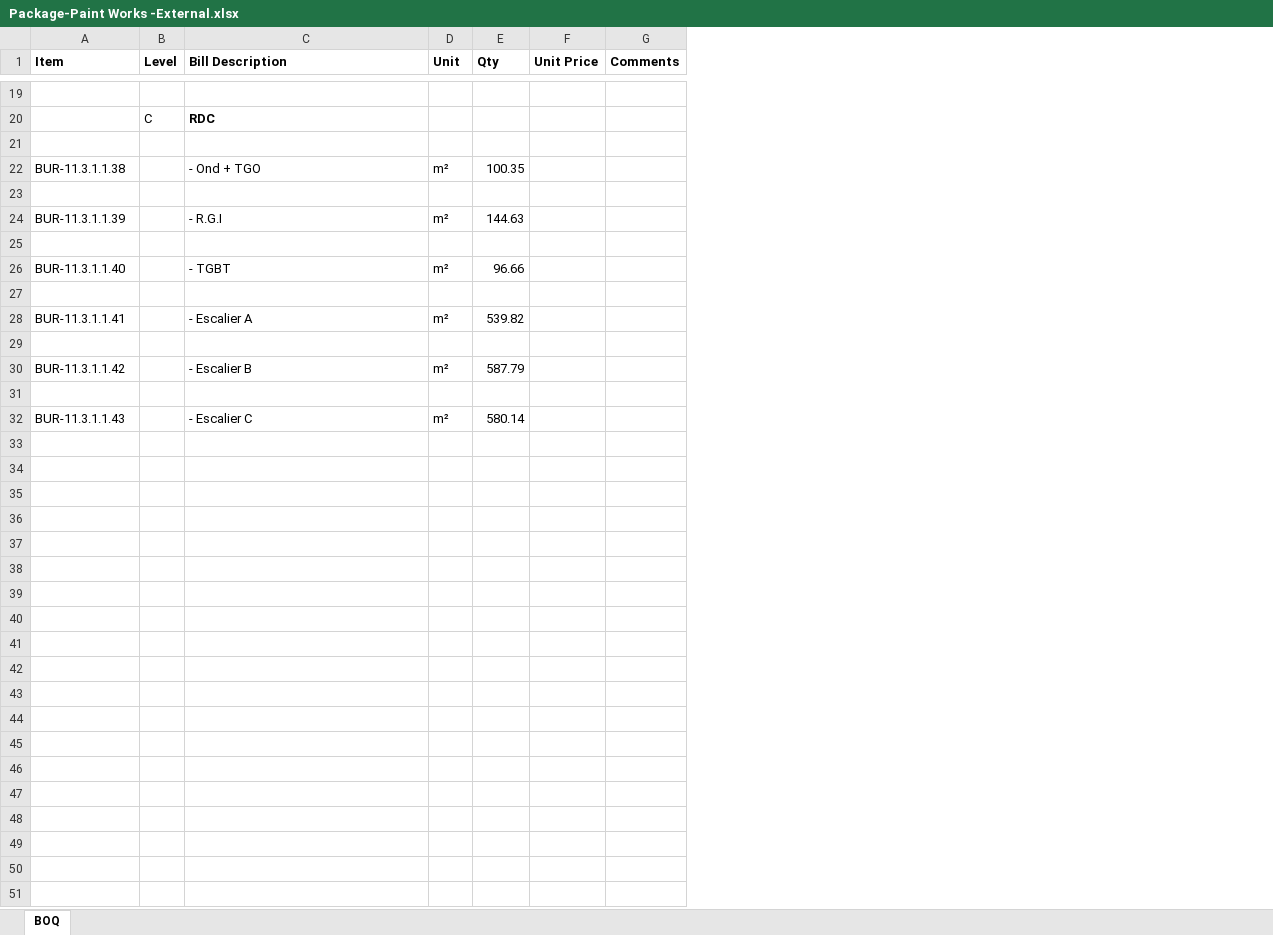
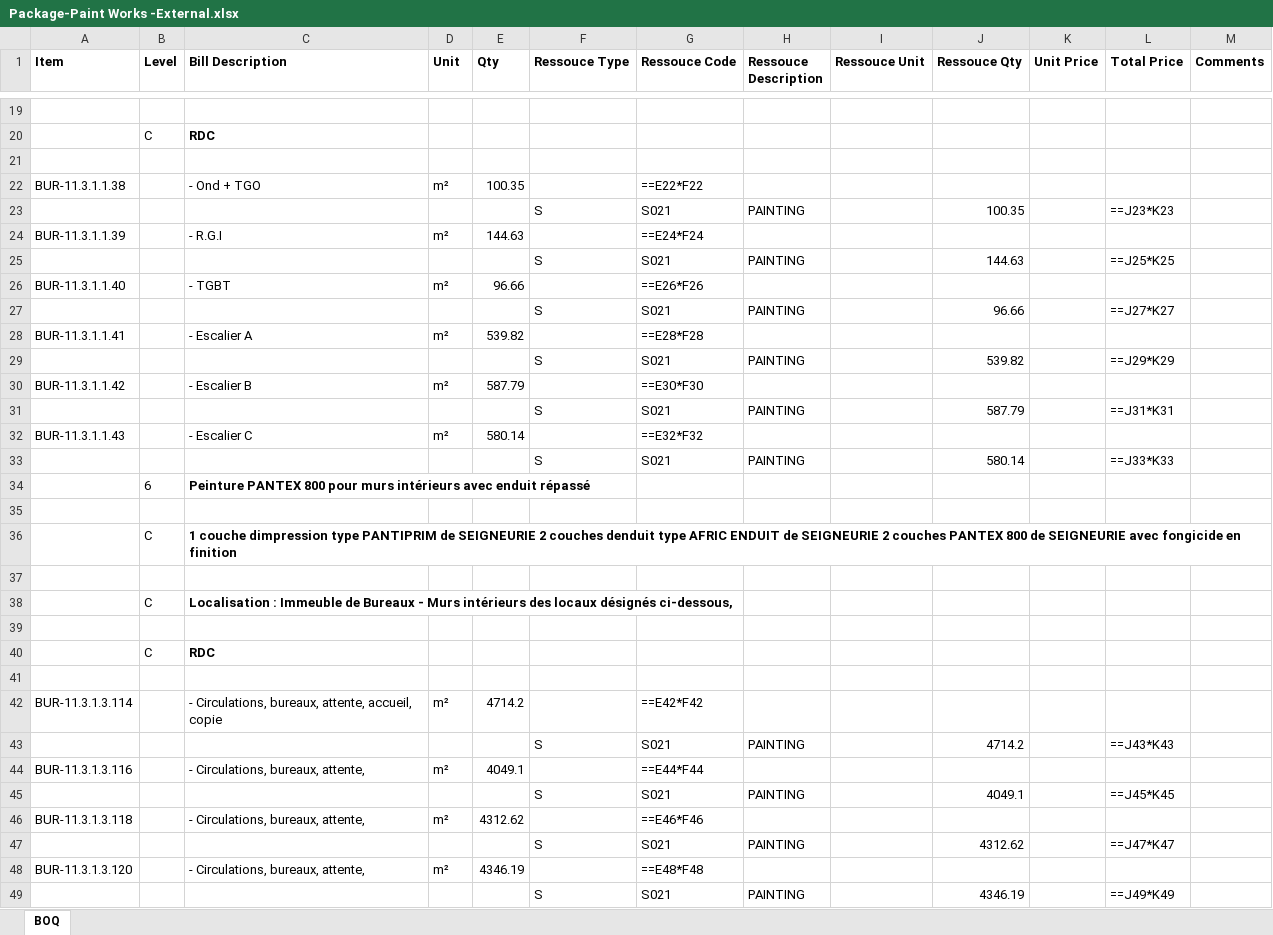
Before and after one commit to fouadexquitech/AccApi, an Excel workbook: AccApi/Package-Paint Works -External.xlsx, sheet BOQ, drawn as a sheet; only a part is shown, gaps mark what is left out; values as stored, in another font and other column widths than the file's, no borders; formulas without a stored value are shown as written; the diff covers the shown part only; the diff names each change by its address in the sheet, - before the commit and + after, or states it on an @@ line.

```diff
--- a/AccApi/Package-Paint Works -External.xlsx (sheet BOQ)
+++ b/AccApi/Package-Paint Works -External.xlsx (sheet BOQ)
+column F (Ressouce Type), rows 23-31: S |  | S |  | S |  | S |  | S
+column G (Ressouce Code), rows 22-32: ==E22*F22 | S021 | ==E24*F24 | S021 | ==E26*F26 | S021 | ==E28*F28 | S021 | ==E30*F30 | S021 | ==E32*F32
+column H (Ressouce Description), rows 23-31: PAINTING |  | PAINTING |  | PAINTING |  | PAINTING |  | PAINTING
+column I (Ressouce Unit), empty
+column J (Ressouce Qty), rows 23-31: 100.35 |  | 144.63 |  | 96.66 |  | 539.82 |  | 587.79
+column L (Total Price), rows 23-31: ==J23*K23 |  | ==J25*K25 |  | ==J27*K27 |  | ==J29*K29 |  | ==J31*K31
-row 23: (empty)
+row 23:  |  |  |  |  | S | S021 | PAINTING |  | 100.35 |  | ==J23*K23
-row 25: (empty)
+row 25:  |  |  |  |  | S | S021 | PAINTING |  | 144.63 |  | ==J25*K25
-row 27: (empty)
+row 27:  |  |  |  |  | S | S021 | PAINTING |  | 96.66 |  | ==J27*K27
-row 29: (empty)
+row 29:  |  |  |  |  | S | S021 | PAINTING |  | 539.82 |  | ==J29*K29
-row 31: (empty)
+row 31:  |  |  |  |  | S | S021 | PAINTING |  | 587.79 |  | ==J31*K31
+row 33:  |  |  |  |  | S | S021 | PAINTING |  | 580.14 |  | ==J33*K33
+row 34:  | 6 | Peinture PANTEX 800 pour murs intérieurs avec enduit répassé
+row 35: (empty)
+row 36:  | C | 1 couche dimpression type PANTIPRIM de SEIGNEURIE 2 couches denduit type AFRIC ENDUIT de SEIGNEURIE 2 couches PANTEX 800 de SEIGNEURIE avec fongicide en finition
+row 37: (empty)
+row 38:  | C | Localisation : Immeuble de Bureaux - Murs intérieurs des locaux désignés ci-dessous,
+row 39: (empty)
+row 40:  | C | RDC
+row 41: (empty)
+row 42: BUR-11.3.1.3.114 |  | - Circulations, bureaux, attente, accueil, copie | m² | 4714.2 |  | ==E42*F42
+row 43:  |  |  |  |  | S | S021 | PAINTING |  | 4714.2 |  | ==J43*K43
+row 44: BUR-11.3.1.3.116 |  | - Circulations, bureaux, attente, | m² | 4049.1 |  | ==E44*F44
+row 45:  |  |  |  |  | S | S021 | PAINTING |  | 4049.1 |  | ==J45*K45
+row 46: BUR-11.3.1.3.118 |  | - Circulations, bureaux, attente, | m² | 4312.62 |  | ==E46*F46
+row 47:  |  |  |  |  | S | S021 | PAINTING |  | 4312.62 |  | ==J47*K47
+row 48: BUR-11.3.1.3.120 |  | - Circulations, bureaux, attente, | m² | 4346.19 |  | ==E48*F48
+row 49:  |  |  |  |  | S | S021 | PAINTING |  | 4346.19 |  | ==J49*K49
```
Also changed, not shown: 20 added rows and 2 edited cells elsewhere in this sheet, 28 other files.
